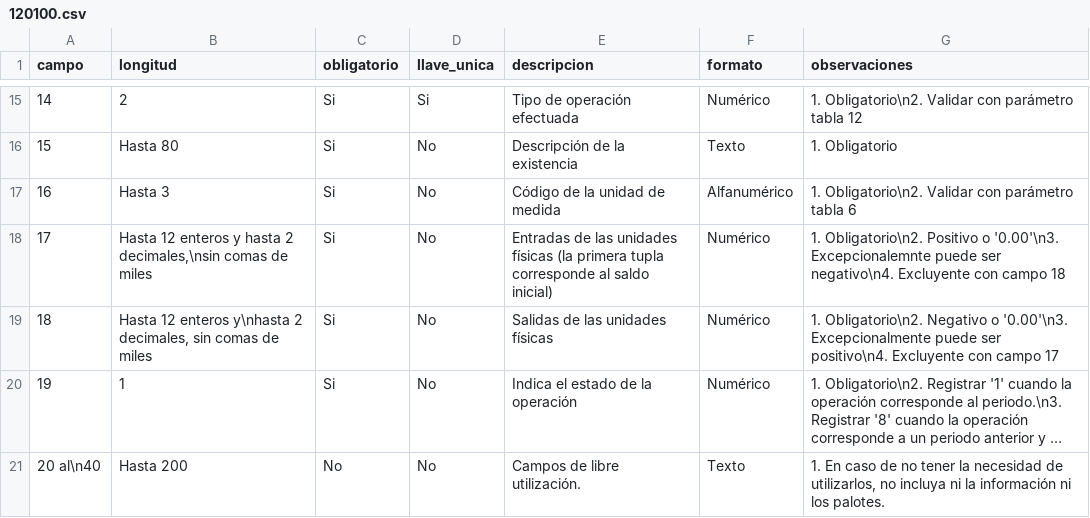
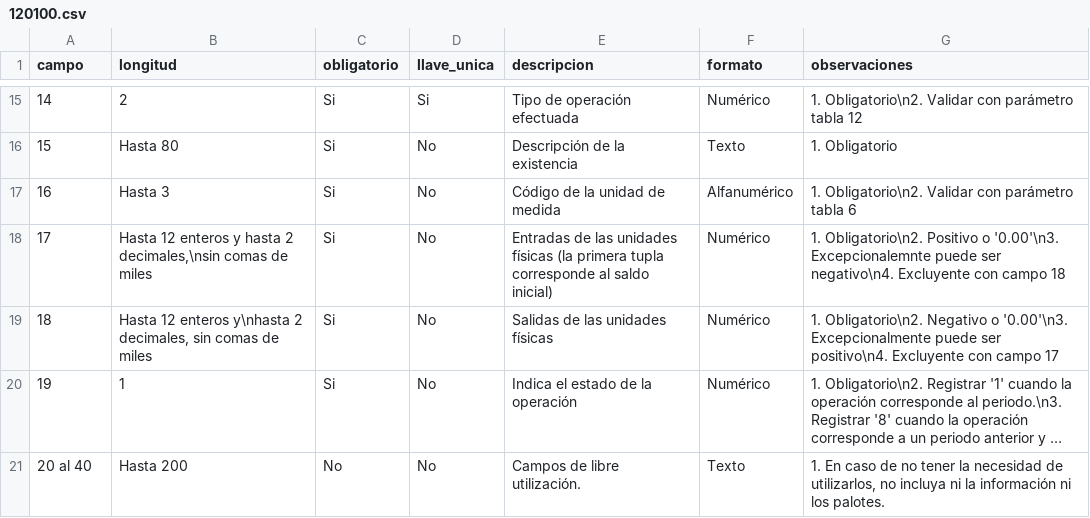
Before and after one commit to MuchikNet/PLE, a CSV file: libros/120100.csv, drawn as a sheet; only a part is shown, gaps mark what is left out; long unchanged cells end in …; the diff names each change by its address in the sheet, - before the commit and + after, or states it on an @@ line.

```diff
--- a/libros/120100.csv
+++ b/libros/120100.csv
-A21 (campo): 20 al\n40
+A21 (campo): 20 al 40
```
Also changed, not shown: libros/130100.csv.
